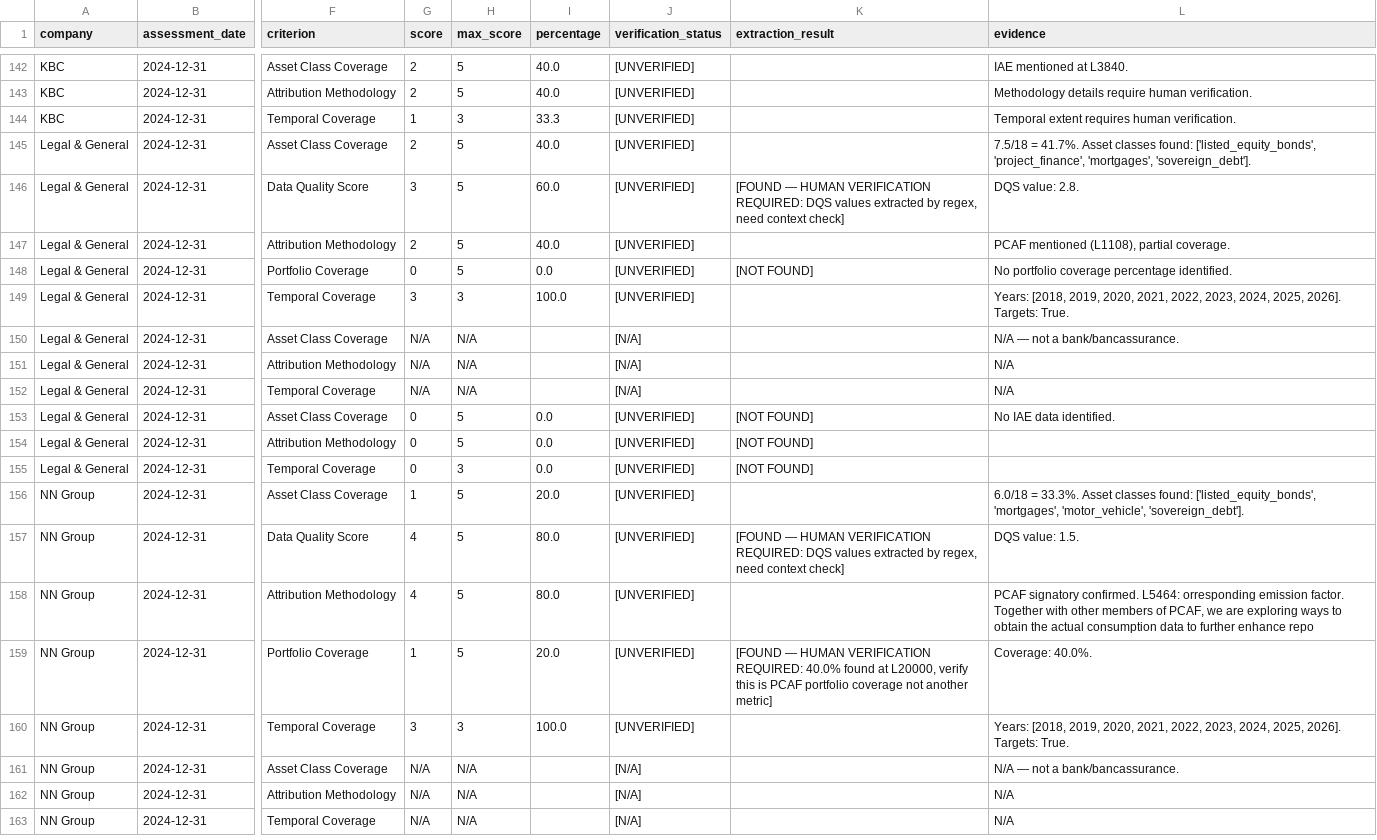
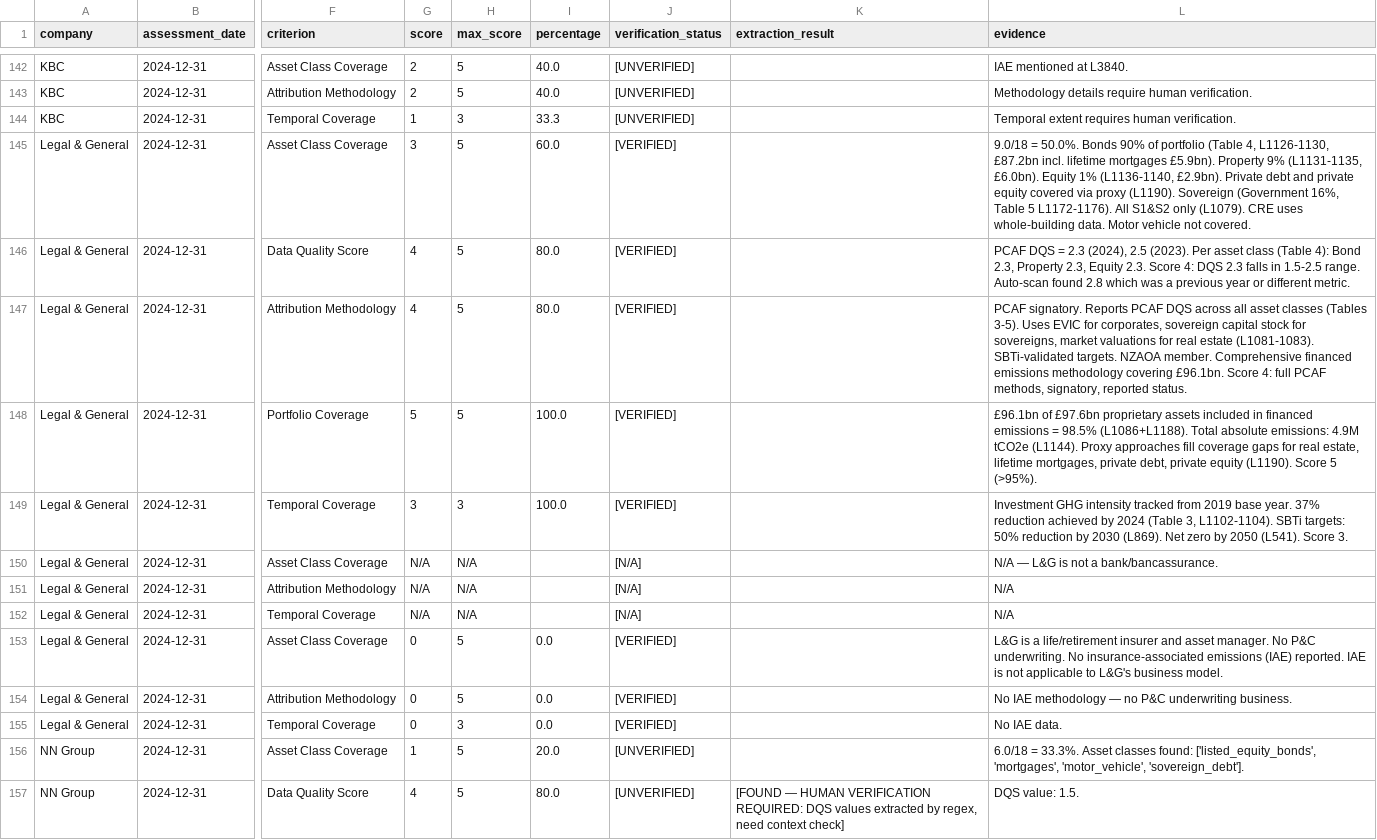
Before and after one commit to eplr/pcaf-compliance, a CSV file: output/pcaf_assessment_detailed.csv, drawn as a sheet; only a part is shown, gaps mark what is left out; the shorter side is filled out with more unchanged rows; the diff names each change by its address in the sheet, - before the commit and + after, or states it on an @@ line.

Commit message:
Verify Legal & General: full reading of Climate and Nature Report 2024 (3236 lines)
Part A: 19/23 (82.6%) — up from 10/23 (largest correction so far)
  - Asset Class Coverage: 2→3 (private debt/equity covered via proxies)
  - DQS: 3→4 (actual DQS 2.3, auto-scan found wrong 2.8)
  - Attribution Methodology: 2→4 (PCAF signatory, full methodology, SBTi)
  - Portfolio Coverage: 0→5 (98.5% of proprietary assets, auto-scan missed it)
Part C: 0/13 (unchanged — life/retirement insurer, no P&C, no IAE)

Co-Authored-By: Oz <oz-agent@warp.dev>

```diff
--- a/output/pcaf_assessment_detailed.csv
+++ b/output/pcaf_assessment_detailed.csv
-G145 (score): 2
+G145 (score): 3
-I145 (percentage): 40.0
+I145 (percentage): 60.0
-J145:J149 (verification_status): [UNVERIFIED]
+J145:J149 (verification_status): [VERIFIED]
-L145 (evidence): 7.5/18 = 41.7%. Asset classes found: ['listed_equity_bonds', 'project_finance', 'mortgages', 'sovereign_debt'].
+L145 (evidence): 9.0/18 = 50.0%. Bonds 90% of portfolio (Table 4, L1126-1130, £87.2bn incl. lifetime mortgages £5.9bn). Property 9% (L1131-1135, £6.0bn). Equity 1% (L1136-1140, £2.9bn). Private debt and private equity covered via proxy (L1190). Sovereign (Government 16%, Table 5 L1172-1176). All S1&S2 only (L1079). CRE uses whole-building data. Motor vehicle not covered.
-G146 (score): 3
+G146 (score): 4
-I146 (percentage): 60.0
+I146 (percentage): 80.0
-K146 (extraction_result): [FOUND — HUMAN VERIFICATION REQUIRED: DQS values extracted by regex, need context check]
+K146 (extraction_result): (empty)
-L146 (evidence): DQS value: 2.8.
+L146 (evidence): PCAF DQS = 2.3 (2024), 2.5 (2023). Per asset class (Table 4): Bond 2.3, Property 2.3, Equity 2.3. Score 4: DQS 2.3 falls in 1.5-2.5 range. Auto-scan found 2.8 which was a previous year or different metric.
-G147 (score): 2
+G147 (score): 4
-I147 (percentage): 40.0
+I147 (percentage): 80.0
-L147 (evidence): PCAF mentioned (L1108), partial coverage.
+L147 (evidence): PCAF signatory. Reports PCAF DQS across all asset classes (Tables 3-5). Uses EVIC for corporates, sovereign capital stock for sovereigns, market valuations for real estate (L1081-1083). SBTi-validated targets. NZAOA member. Comprehensive financed emissions methodology covering £96.1bn. Score 4: full PCAF methods, signatory, reported status.
-G148 (score): 0
+G148 (score): 5
-I148 (percentage): 0.0
+I148 (percentage): 100.0
-K148 (extraction_result): [NOT FOUND]
+K148 (extraction_result): (empty)
-L148 (evidence): No portfolio coverage percentage identified.
+L148 (evidence): £96.1bn of £97.6bn proprietary assets included in financed emissions = 98.5% (L1086+L1188). Total absolute emissions: 4.9M tCO2e (L1144). Proxy approaches fill coverage gaps for real estate, lifetime mortgages, private debt, private equity (L1190). Score 5 (>95%).
-L149 (evidence): Years: [2018, 2019, 2020, 2021, 2022, 2023, 2024, 2025, 2026]. Targets: True.
+L149 (evidence): Investment GHG intensity tracked from 2019 base year. 37% reduction achieved by 2024 (Table 3, L1102-1104). SBTi targets: 50% reduction by 2030 (L869). Net zero by 2050 (L541). Score 3.
-L150 (evidence): N/A — not a bank/bancassurance.
+L150 (evidence): N/A — L&G is not a bank/bancassurance.
-J153:J155 (verification_status): [UNVERIFIED]
+J153:J155 (verification_status): [VERIFIED]
-K153:K155 (extraction_result): [NOT FOUND]
+K153:K155 (extraction_result): (empty)
-L153 (evidence): No IAE data identified.
+L153 (evidence): L&G is a life/retirement insurer and asset manager. No P&C underwriting. No insurance-associated emissions (IAE) reported. IAE is not applicable to L&G's business model.
-L154 (evidence): (empty)
+L154 (evidence): No IAE methodology — no P&C underwriting business.
-L155 (evidence): (empty)
+L155 (evidence): No IAE data.
```
Also changed, not shown: output/financed_emissions.csv, output/pcaf_assessment_overall.csv, 4 other files.
